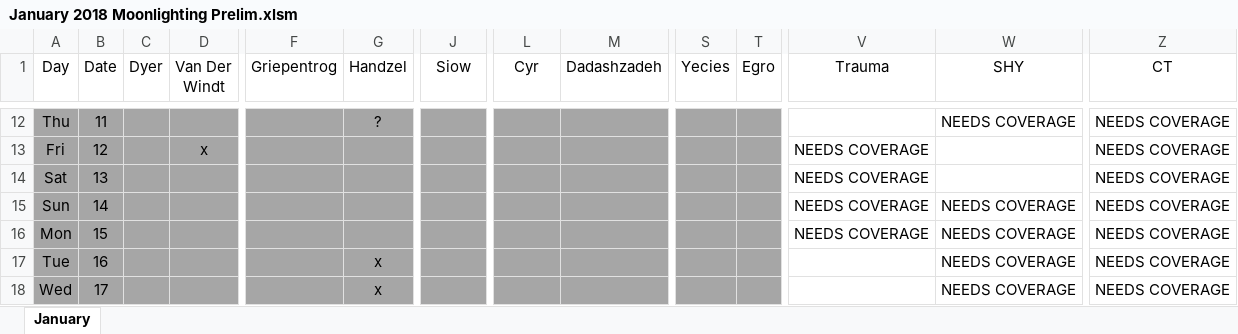
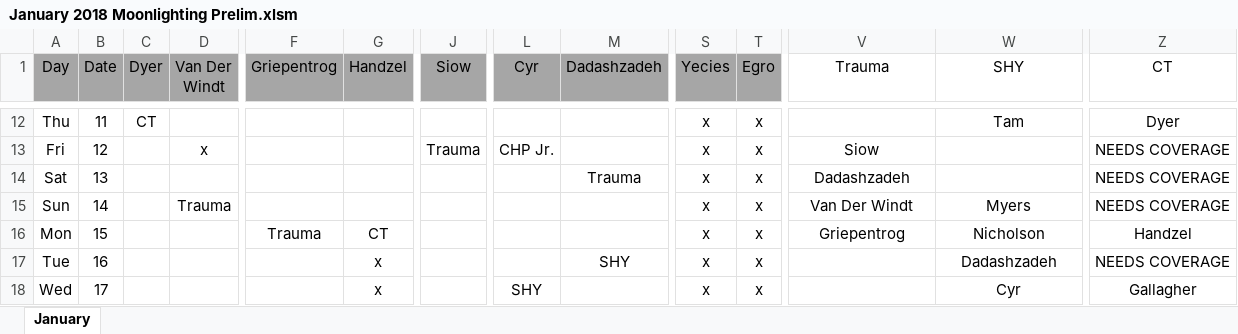
Before and after one commit to handzelrm/moonlighting, an Excel workbook: January 2018 Moonlighting Prelim.xlsm, sheet January, drawn as a sheet; only a part is shown, gaps mark what is left out; values as stored, in another font and other column widths than the file's, no borders; conditional formats not drawn; the diff covers the shown part only; the diff names each change by its address in the sheet, - before the commit and + after, or states it on an @@ line.

```diff
--- a/January 2018 Moonlighting Prelim.xlsm (sheet January)
+++ b/January 2018 Moonlighting Prelim.xlsm (sheet January)
-A1:T1 fill: none
+A1:T1 fill: #A6A6A6
-A12:T18 fill: #A6A6A6
+A12:T18 fill: none
-C12 (Dyer): (empty)
+C12 (Dyer): CT
-G12 (Handzel): ?
+G12 (Handzel): (empty)
-S12:S18 (Yecies): (empty)
+S12:S18 (Yecies): x
-T12:T18 (Egro): (empty)
+T12:T18 (Egro): x
-W12 (SHY): NEEDS COVERAGE
+W12 (SHY): Tam
-Z12 (CT): NEEDS COVERAGE
+Z12 (CT): Dyer
-J13 (Siow): (empty)
+J13 (Siow): Trauma
-L13 (Cyr): (empty)
+L13 (Cyr): CHP Jr.
-V13 (Trauma): NEEDS COVERAGE
+V13 (Trauma): Siow
-M14 (Dadashzadeh): (empty)
+M14 (Dadashzadeh): Trauma
-V14 (Trauma): NEEDS COVERAGE
+V14 (Trauma): Dadashzadeh
-D15 (Van Der Windt): (empty)
+D15 (Van Der Windt): Trauma
-V15 (Trauma): NEEDS COVERAGE
+V15 (Trauma): Van Der Windt
-W15 (SHY): NEEDS COVERAGE
+W15 (SHY): Myers
-F16 (Griepentrog): (empty)
+F16 (Griepentrog): Trauma
-G16 (Handzel): (empty)
+G16 (Handzel): CT
-V16 (Trauma): NEEDS COVERAGE
+V16 (Trauma): Griepentrog
-W16 (SHY): NEEDS COVERAGE
+W16 (SHY): Nicholson
-Z16 (CT): NEEDS COVERAGE
+Z16 (CT): Handzel
-M17 (Dadashzadeh): (empty)
+M17 (Dadashzadeh): SHY
-W17 (SHY): NEEDS COVERAGE
+W17 (SHY): Dadashzadeh
-L18 (Cyr): (empty)
+L18 (Cyr): SHY
-W18 (SHY): NEEDS COVERAGE
+W18 (SHY): Cyr
-Z18 (CT): NEEDS COVERAGE
+Z18 (CT): Gallagher
```
Also changed, not shown: 1 added row, 1 removed row, 128 edited cells and cell formats elsewhere in this sheet.
